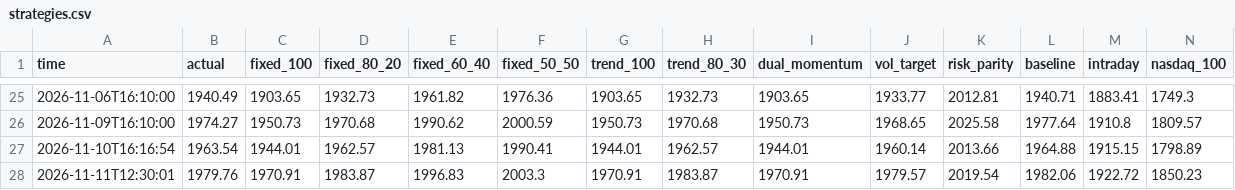
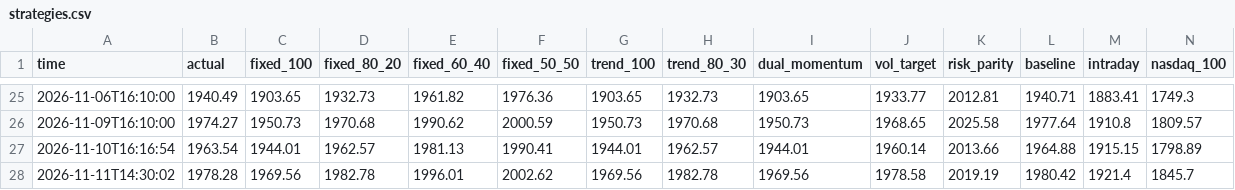
Before and after one commit to Mitchell0402/moomoo, a CSV file: logs/strategies.csv, drawn as a sheet; only a part is shown, gaps mark what is left out; removed rows and columns are numbered as before the commit, all else as after; rows hold the shown columns only; the diff names each change by its address in the sheet, - before the commit and + after, or states it on an @@ line.

```diff
--- a/logs/strategies.csv
+++ b/logs/strategies.csv
-row 28: 2026-11-11T12:30:01 | 1979.76 | 1970.91 | 1983.87 | 1996.83 | 2003.3 | 1970.91 | 1983.87 | 1970.91 | 1979.57 | 2019.54 | 1982.06 | 1922.72 | 1850.23
+row 28: 2026-11-11T14:30:02 | 1978.28 | 1969.56 | 1982.78 | 1996.01 | 2002.62 | 1969.56 | 1982.78 | 1969.56 | 1978.58 | 2019.19 | 1980.42 | 1921.4 | 1845.7
```
Also changed, not shown: logs/summary.csv, 3 other files.
